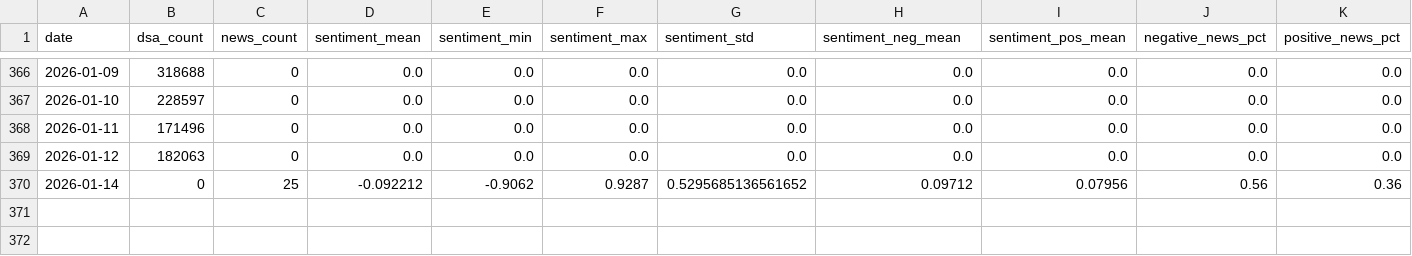
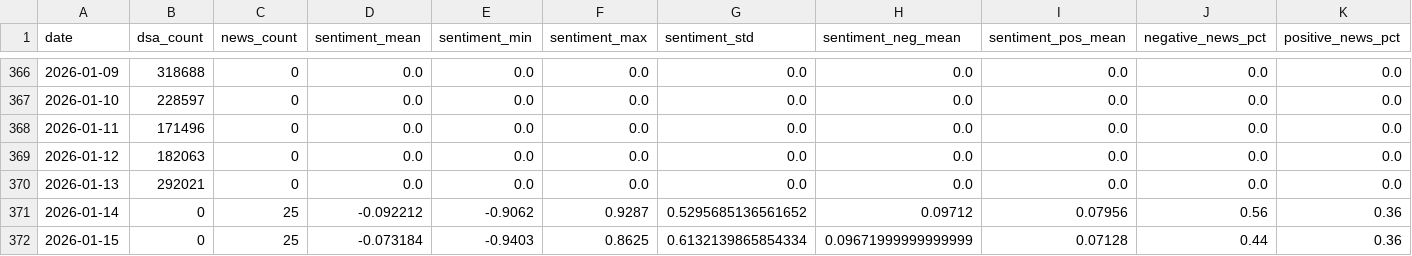
Before and after one commit to Kaspermalm/dsa, a CSV file: csv/dsa_news_combined.csv, drawn as a sheet; only a part is shown, gaps mark what is left out; the diff names each change by its address in the sheet, - before the commit and + after, or states it on an @@ line.

```diff
--- a/csv/dsa_news_combined.csv
+++ b/csv/dsa_news_combined.csv
+row 370: 2026-01-13 | 292021 | 0 | 0.0 | 0.0 | 0.0 | 0.0 | 0.0 | 0.0 | 0.0 | 0.0
+row 372: 2026-01-15 | 0 | 25 | -0.073184 | -0.9403 | 0.8625 | 0.6132139865854334 | 0.09671999999999999 | 0.07128 | 0.44 | 0.36
```
Also changed, not shown: csv/dsa_violations.csv, csv/predictions_history.csv.
